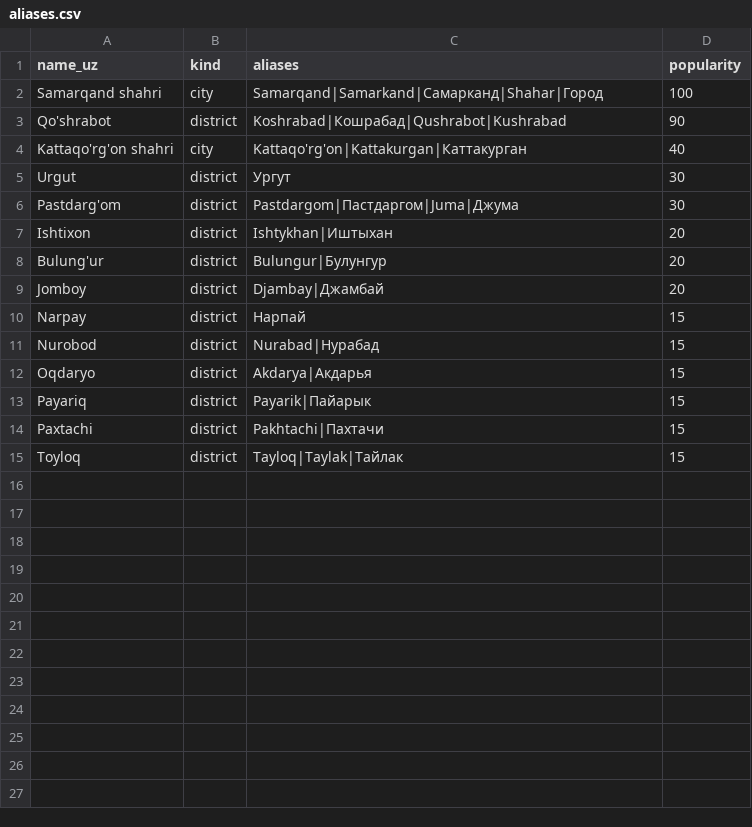
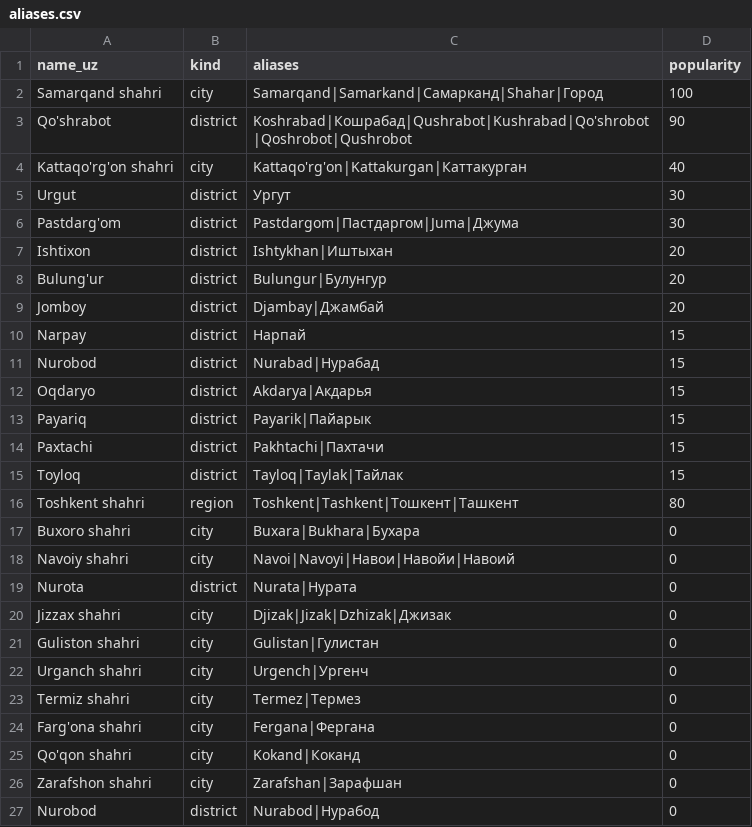
Before and after one commit to menarzullayev/tulporgo, a CSV file: packages/core/tulporgo_core/data/aliases.csv, drawn as a sheet.

```diff
--- a/packages/core/tulporgo_core/data/aliases.csv
+++ b/packages/core/tulporgo_core/data/aliases.csv
@@ -2,3 +2,3 @@ name_uz,kind,aliases,popularity
 Samarqand shahri,city,Samarqand|Samarkand|Самарканд|Shahar|Город,100
-Qo'shrabot,district,Koshrabad|Кошрабад|Qushrabot|Kushrabad,90
+Qo'shrabot,district,Koshrabad|Кошрабад|Qushrabot|Kushrabad|Qo'shrobot|Qoshrobot|Qushrobot,90
 Kattaqo'rg'on shahri,city,Kattaqo'rg'on|Kattakurgan|Каттакурган,40
@@ -15 +15,13 @@ Paxtachi,district,Pakhtachi|Пахтачи,15
 Toyloq,district,Tayloq|Taylak|Тайлак,15
+Toshkent shahri,region,Toshkent|Tashkent|Тошкент|Ташкент,80
+Buxoro shahri,city,Buxara|Bukhara|Бухара,0
+Navoiy shahri,city,Navoi|Navoyi|Навои|Навойи|Навоий,0
+Nurota,district,Nurata|Нурата,0
+Jizzax shahri,city,Djizak|Jizak|Dzhizak|Джизак,0
+Guliston shahri,city,Gulistan|Гулистан,0
+Urganch shahri,city,Urgench|Ургенч,0
+Termiz shahri,city,Termez|Термез,0
+Farg'ona shahri,city,Fergana|Фергана,0
+Qo'qon shahri,city,Kokand|Коканд,0
+Zarafshon shahri,city,Zarafshan|Зарафшан,0
+Nurobod,district,Nurabod|Нурабод,0
```
Also changed, not shown: 6 other files.
